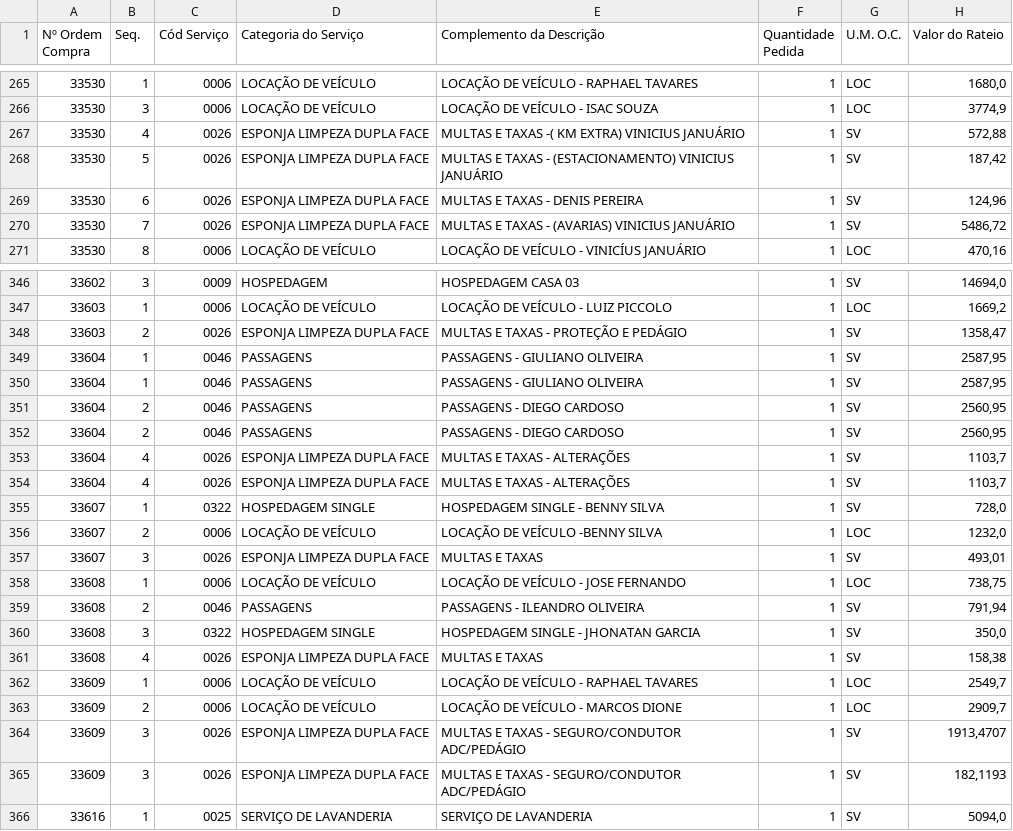
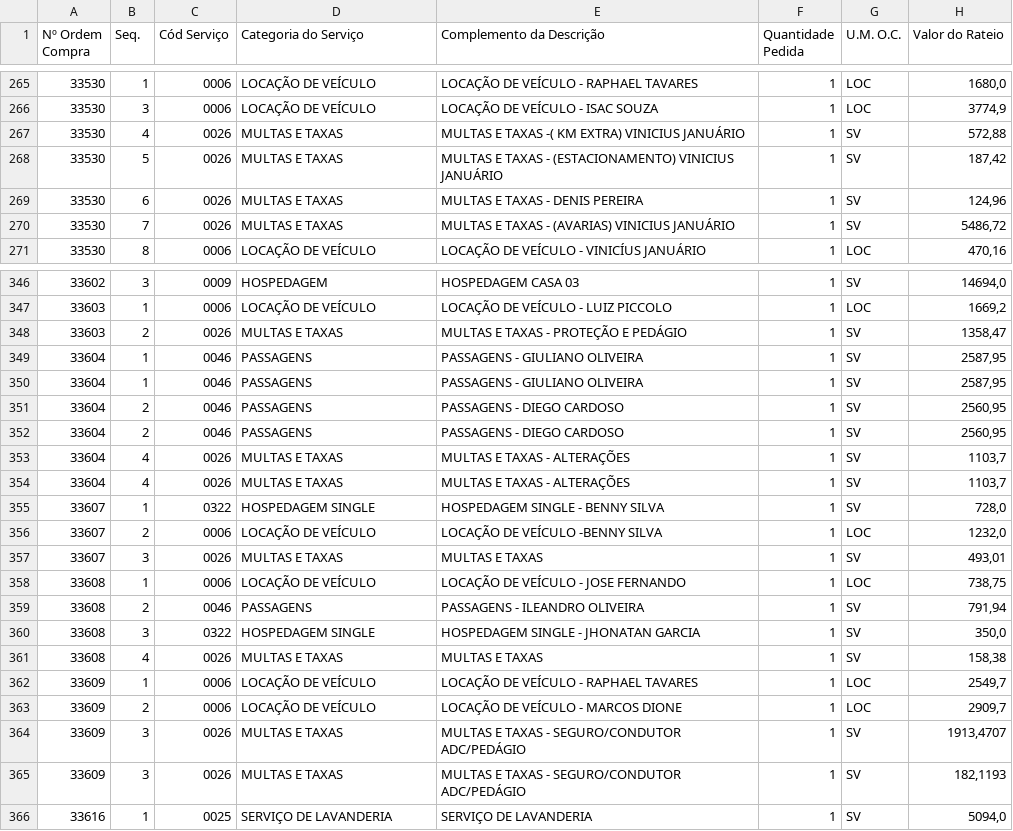
Before and after one commit to diegomanaglia/azure-geofix-teste, a CSV file: 01_suprimentos/00_scripts_atualizacoes/00_individuais/01_giovanna/01_hospedagem/hospedagem_conciliado.csv, drawn as a sheet; only a part is shown, gaps mark what is left out; the diff covers the shown part only; the diff names each change by its address in the sheet, - before the commit and + after, or states it on an @@ line.

```diff
--- a/01_suprimentos/00_scripts_atualizacoes/00_individuais/01_giovanna/01_hospedagem/hospedagem_conciliado.csv
+++ b/01_suprimentos/00_scripts_atualizacoes/00_individuais/01_giovanna/01_hospedagem/hospedagem_conciliado.csv
-D267:D270 (Categoria do Serviço): ESPONJA LIMPEZA DUPLA FACE
+D267:D270 (Categoria do Serviço): MULTAS E TAXAS
-D348 (Categoria do Serviço): ESPONJA LIMPEZA DUPLA FACE
+D348 (Categoria do Serviço): MULTAS E TAXAS
-D353:D354 (Categoria do Serviço): ESPONJA LIMPEZA DUPLA FACE
+D353:D354 (Categoria do Serviço): MULTAS E TAXAS
-D357 (Categoria do Serviço): ESPONJA LIMPEZA DUPLA FACE
+D357 (Categoria do Serviço): MULTAS E TAXAS
-D361 (Categoria do Serviço): ESPONJA LIMPEZA DUPLA FACE
+D361 (Categoria do Serviço): MULTAS E TAXAS
-D364:D365 (Categoria do Serviço): ESPONJA LIMPEZA DUPLA FACE
+D364:D365 (Categoria do Serviço): MULTAS E TAXAS
```
Also changed, not shown: 59 edited cells elsewhere in this file.
